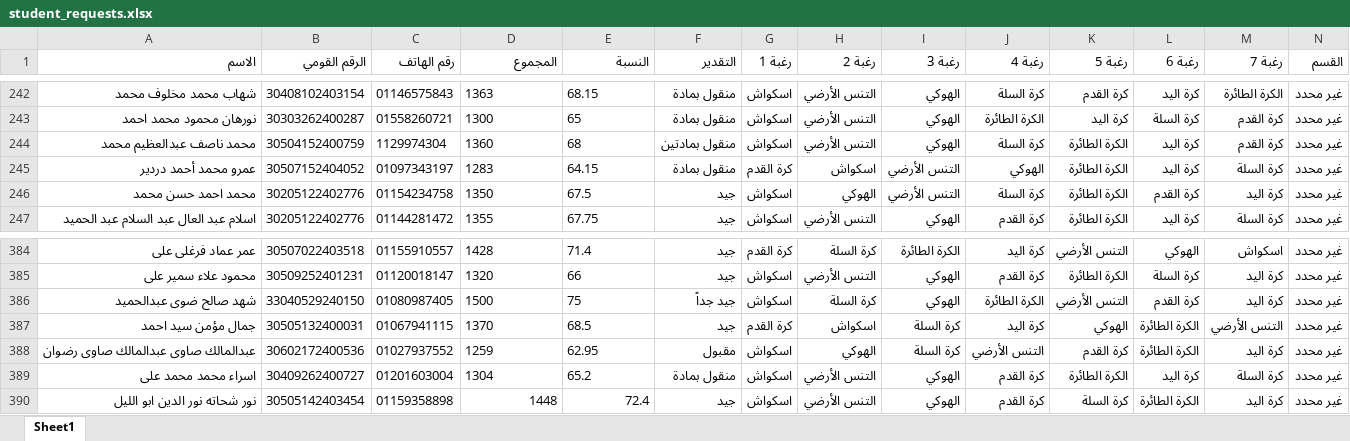
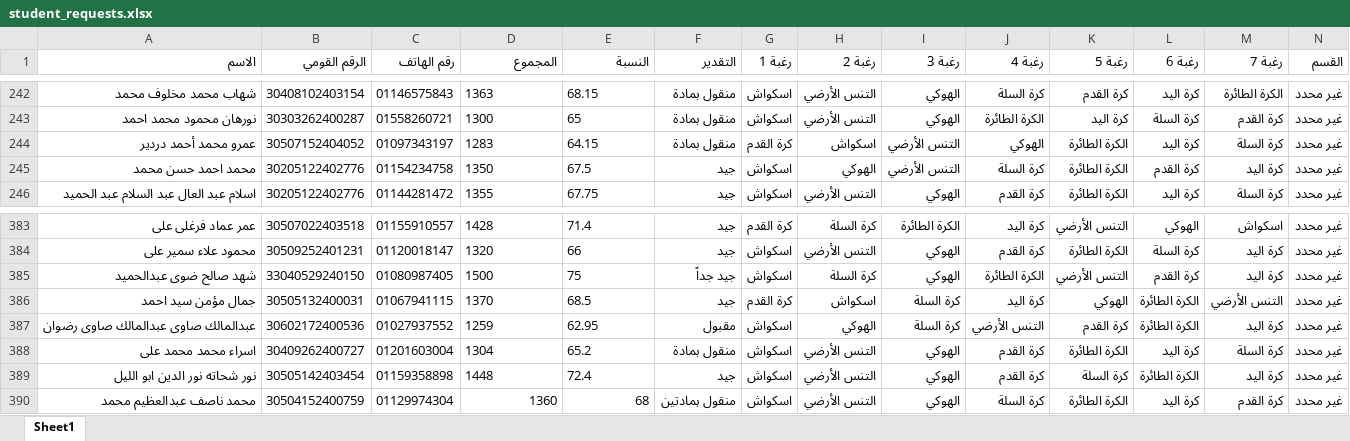
Before and after one commit to elnagi75/Specialization-Desires-Team-Sports-Racket-2026-2027, an Excel workbook: student_requests.xlsx, sheet Sheet1, drawn as a sheet; only a part is shown, gaps mark what is left out; values as stored, in another font and other column widths than the file's, no borders; removed rows and columns are numbered as before the commit, all else as after; the diff names each change by its address in the sheet, - before the commit and + after, or states it on an @@ line.

Commit message:
Auto-sync student_requests.xlsx from Streamlit

```diff
--- a/student_requests.xlsx (sheet Sheet1)
+++ b/student_requests.xlsx (sheet Sheet1)
-row 244: محمد ناصف عبدالعظيم محمد | 30504152400759 | 1129974304 | 1360 | 68 | منقول بمادتين | اسكواش | التنس الأرضي | الهوكي | كرة السلة | الكرة الطائرة | كرة اليد | كرة القدم | غير محدد
-D389:E389 alignment: right
+D389:E389 alignment: left
+row 390: محمد ناصف عبدالعظيم محمد | 30504152400759 | 01129974304 | 1360 | 68 | منقول بمادتين | اسكواش | التنس الأرضي | الهوكي | كرة السلة | الكرة الطائرة | كرة اليد | كرة القدم | غير محدد
```
